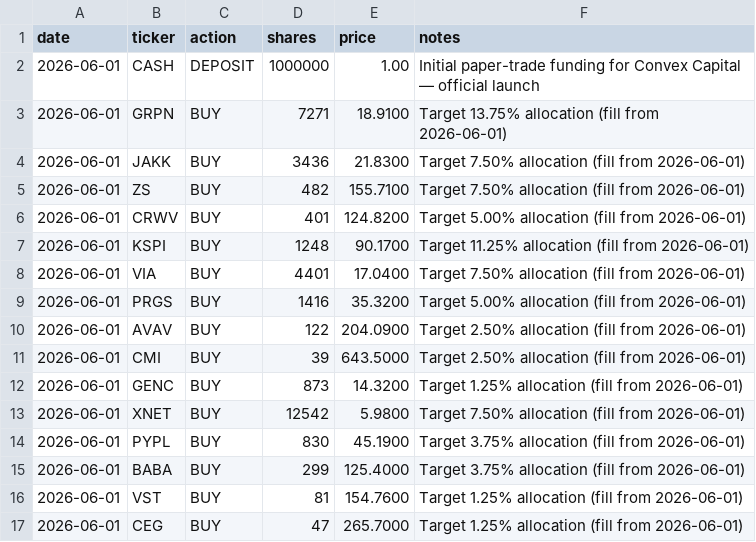
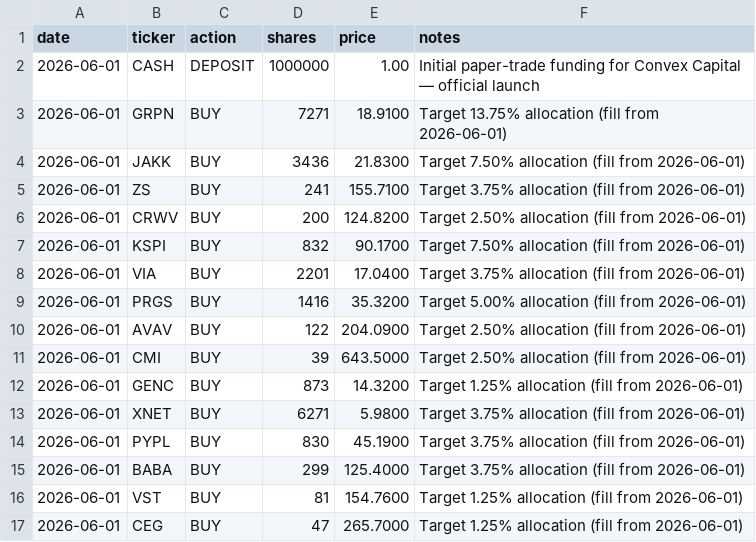
Before and after one commit to aalok1997/Convex-Capital, a CSV file: trades.csv, drawn as a sheet.

Commit message:
Correct launch allocations: KSPI/XNET/VIA/CRWV/ZS
Fixes the real opening positions as of 2026-06-01 close:
- KSPI 11.25% → 7.50%
- XNET 7.50%  → 3.75%
- VIA  7.50%  → 3.75%
- ZS   7.50%  → 3.75%
- CRWV 5.00%  → 2.50%

Cash buffer now 36.25%.

```diff
--- a/trades.csv
+++ b/trades.csv
@@ -4,6 +4,6 @@ date,ticker,action,shares,price,notes
 2026-06-01,JAKK,BUY,3436,21.8300,Target 7.50% allocation (fill from 2026-06-01)
-2026-06-01,ZS,BUY,482,155.7100,Target 7.50% allocation (fill from 2026-06-01)
-2026-06-01,CRWV,BUY,401,124.8200,Target 5.00% allocation (fill from 2026-06-01)
-2026-06-01,KSPI,BUY,1248,90.1700,Target 11.25% allocation (fill from 2026-06-01)
-2026-06-01,VIA,BUY,4401,17.0400,Target 7.50% allocation (fill from 2026-06-01)
+2026-06-01,ZS,BUY,241,155.7100,Target 3.75% allocation (fill from 2026-06-01)
+2026-06-01,CRWV,BUY,200,124.8200,Target 2.50% allocation (fill from 2026-06-01)
+2026-06-01,KSPI,BUY,832,90.1700,Target 7.50% allocation (fill from 2026-06-01)
+2026-06-01,VIA,BUY,2201,17.0400,Target 3.75% allocation (fill from 2026-06-01)
 2026-06-01,PRGS,BUY,1416,35.3200,Target 5.00% allocation (fill from 2026-06-01)
@@ -12,3 +12,3 @@ date,ticker,action,shares,price,notes
 2026-06-01,GENC,BUY,873,14.3200,Target 1.25% allocation (fill from 2026-06-01)
-2026-06-01,XNET,BUY,12542,5.9800,Target 7.50% allocation (fill from 2026-06-01)
+2026-06-01,XNET,BUY,6271,5.9800,Target 3.75% allocation (fill from 2026-06-01)
 2026-06-01,PYPL,BUY,830,45.1900,Target 3.75% allocation (fill from 2026-06-01)
```
